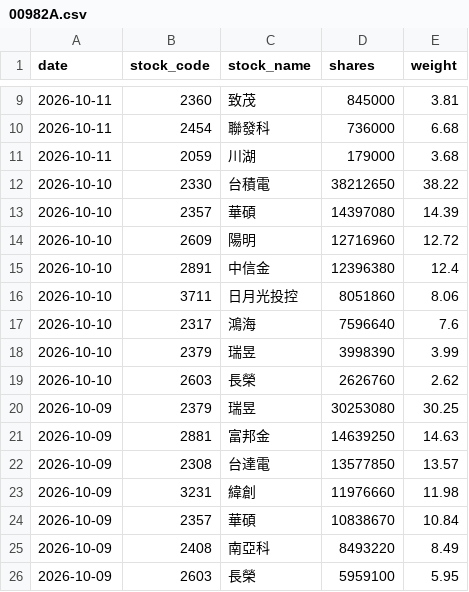
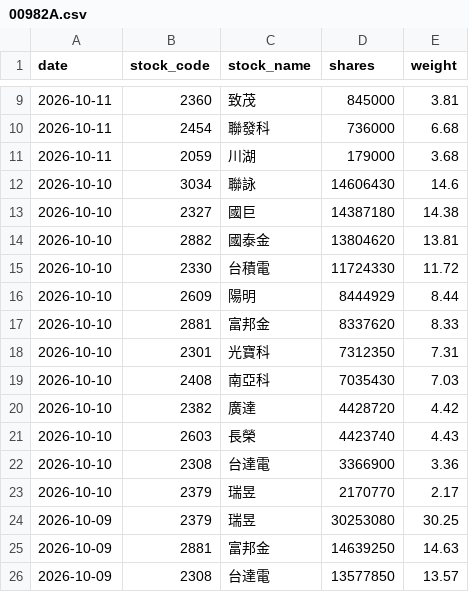
Before and after one commit to yrjjan-allen/active-etf-dashboard, a CSV file: data/00982A.csv, drawn as a sheet; only a part is shown, gaps mark what is left out; the shorter side is filled out with more unchanged rows.

```diff
--- a/data/00982A.csv
+++ b/data/00982A.csv
@@ -11,10 +11,14 @@
 2026-10-11,2059,川湖,179000,3.68
-2026-10-10,2330,台積電,38212650,38.22
-2026-10-10,2357,華碩,14397080,14.39
-2026-10-10,2609,陽明,12716960,12.72
-2026-10-10,2891,中信金,12396380,12.4
-2026-10-10,3711,日月光投控,8051860,8.06
-2026-10-10,2317,鴻海,7596640,7.6
-2026-10-10,2379,瑞昱,3998390,3.99
-2026-10-10,2603,長榮,2626760,2.62
+2026-10-10,3034,聯詠,14606430,14.6
+2026-10-10,2327,國巨,14387180,14.38
+2026-10-10,2882,國泰金,13804620,13.81
+2026-10-10,2330,台積電,11724330,11.72
+2026-10-10,2609,陽明,8444929,8.44
+2026-10-10,2881,富邦金,8337620,8.33
+2026-10-10,2301,光寶科,7312350,7.31
+2026-10-10,2408,南亞科,7035430,7.03
+2026-10-10,2382,廣達,4428720,4.42
+2026-10-10,2603,長榮,4423740,4.43
+2026-10-10,2308,台達電,3366900,3.36
+2026-10-10,2379,瑞昱,2170770,2.17
 2026-10-09,2379,瑞昱,30253080,30.25
```
Also changed, not shown: data/00948B.csv, data/00981A.csv, 6 other files.
